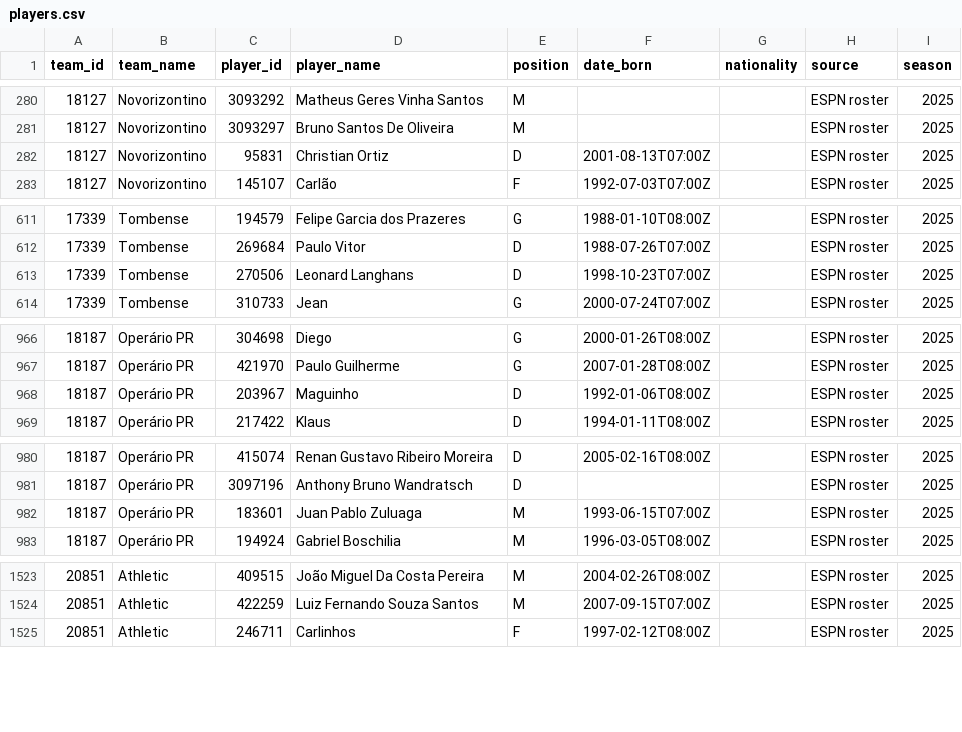
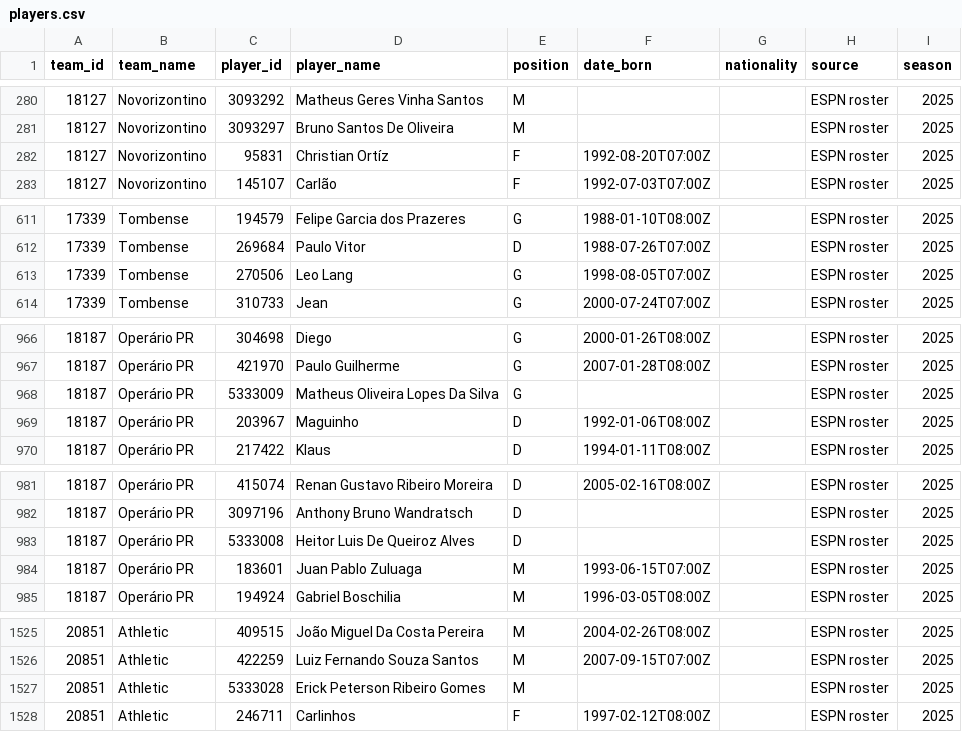
Before and after one commit to chunlong0909-collab/phoenix-v13, a CSV file: data/leagues/serie-b/players.csv, drawn as a sheet; only a part is shown, gaps mark what is left out; the diff covers the shown part only.

```diff
--- a/data/leagues/serie-b/players.csv
+++ b/data/leagues/serie-b/players.csv
@@ -281,3 +281,3 @@
 18127,Novorizontino,3093297,Bruno Santos De Oliveira,M,,,ESPN roster,2025
-18127,Novorizontino,95831,Christian Ortiz,D,2001-08-13T07:00Z,,ESPN roster,2025
+18127,Novorizontino,95831,Christian Ortíz,F,1992-08-20T07:00Z,,ESPN roster,2025
 18127,Novorizontino,145107,Carlão,F,1992-07-03T07:00Z,,ESPN roster,2025
@@ -612,3 +612,3 @@
 17339,Tombense,269684,Paulo Vitor,D,1988-07-26T07:00Z,,ESPN roster,2025
-17339,Tombense,270506,Leonard Langhans,D,1998-10-23T07:00Z,,ESPN roster,2025
+17339,Tombense,270506,Leo Lang,G,1998-08-05T07:00Z,,ESPN roster,2025
 17339,Tombense,310733,Jean,G,2000-07-24T07:00Z,,ESPN roster,2025
@@ -967,2 +967,3 @@
 18187,Operário PR,421970,Paulo Guilherme,G,2007-01-28T08:00Z,,ESPN roster,2025
+18187,Operário PR,5333009,Matheus Oliveira Lopes Da Silva,G,,,ESPN roster,2025
 18187,Operário PR,203967,Maguinho,D,1992-01-06T08:00Z,,ESPN roster,2025
@@ -981,2 +982,3 @@
 18187,Operário PR,3097196,Anthony Bruno Wandratsch,D,,,ESPN roster,2025
+18187,Operário PR,5333008,Heitor Luis De Queiroz Alves,D,,,ESPN roster,2025
 18187,Operário PR,183601,Juan Pablo Zuluaga,M,1993-06-15T07:00Z,,ESPN roster,2025
@@ -1524,2 +1526,3 @@
 20851,Athletic,422259,Luiz Fernando Souza Santos,M,2007-09-15T07:00Z,,ESPN roster,2025
+20851,Athletic,5333028,Erick Peterson Ribeiro Gomes,M,,,ESPN roster,2025
 20851,Athletic,246711,Carlinhos,F,1997-02-12T08:00Z,,ESPN roster,2025
```
Also changed, not shown: 8 edited cells elsewhere in this file, data/leagues/epl/players.csv, data/leagues/j1/players.csv, 53 other files.
